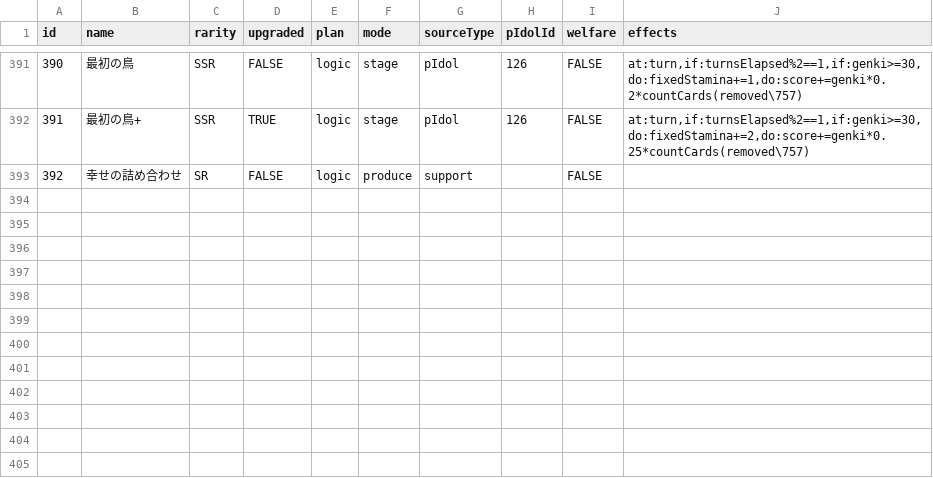
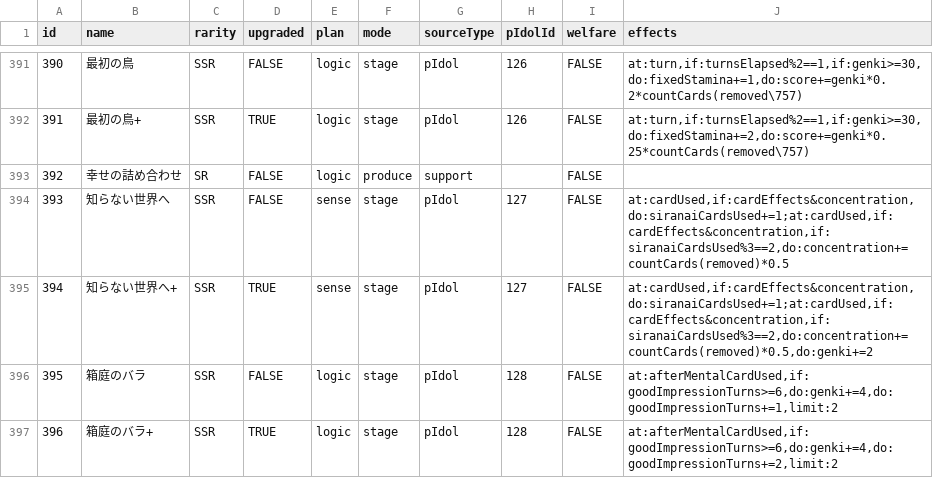
Before and after one commit to unoeins/gakumas-tools, a CSV file: packages/gakumas-data/csv/p_items.csv, drawn as a sheet; only a part is shown, gaps mark what is left out; the diff names each change by its address in the sheet, - before the commit and + after, or states it on an @@ line.

```diff
--- a/packages/gakumas-data/csv/p_items.csv
+++ b/packages/gakumas-data/csv/p_items.csv
+row 394: 393 | 知らない世界へ | SSR | FALSE | sense | stage | pIdol | 127 | FALSE | at:cardUsed,if:cardEffects&concentration,do:siranaiCardsUsed+=1;at:cardUsed,if:cardEffects&concentration,if:siranaiCardsUsed%3==2,do:concentration+=countCards(removed)*0.5
+row 395: 394 | 知らない世界へ+ | SSR | TRUE | sense | stage | pIdol | 127 | FALSE | at:cardUsed,if:cardEffects&concentration,do:siranaiCardsUsed+=1;at:cardUsed,if:cardEffects&concentration,if:siranaiCardsUsed%3==2,do:concentration+=countCards(removed)*0.5,do:genki+=2
+row 396: 395 | 箱庭のバラ | SSR | FALSE | logic | stage | pIdol | 128 | FALSE | at:afterMentalCardUsed,if:goodImpressionTurns>=6,do:genki+=4,do:goodImpressionTurns+=1,limit:2
+row 397: 396 | 箱庭のバラ+ | SSR | TRUE | logic | stage | pIdol | 128 | FALSE | at:afterMentalCardUsed,if:goodImpressionTurns>=6,do:genki+=4,do:goodImpressionTurns+=2,limit:2
```
Also changed, not shown: packages/gakumas-data/csv/skill_cards.csv, packages/gakumas-data/csv/stages.csv, 16 other files.
